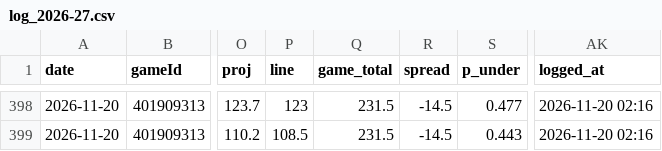
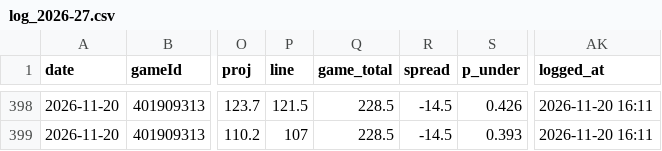
Before and after one commit to Johnbrick123/nba-unders, a CSV file: monitor/log_2026-27.csv, drawn as a sheet; only a part is shown, gaps mark what is left out; the diff covers the shown part only; the diff names each change by its address in the sheet, - before the commit and + after, or states it on an @@ line.

```diff
--- a/monitor/log_2026-27.csv
+++ b/monitor/log_2026-27.csv
-P398 (line): 123
+P398 (line): 121.5
-Q398:Q399 (game_total): 231.5
+Q398:Q399 (game_total): 228.5
-S398 (p_under): 0.477
+S398 (p_under): 0.426
-AK398:AK399 (logged_at): 2026-11-20 02:16
+AK398:AK399 (logged_at): 2026-11-20 16:11
-P399 (line): 108.5
+P399 (line): 107
-S399 (p_under): 0.443
+S399 (p_under): 0.393
```
Also changed, not shown: 80 edited cells elsewhere in this file, 4 other files.
